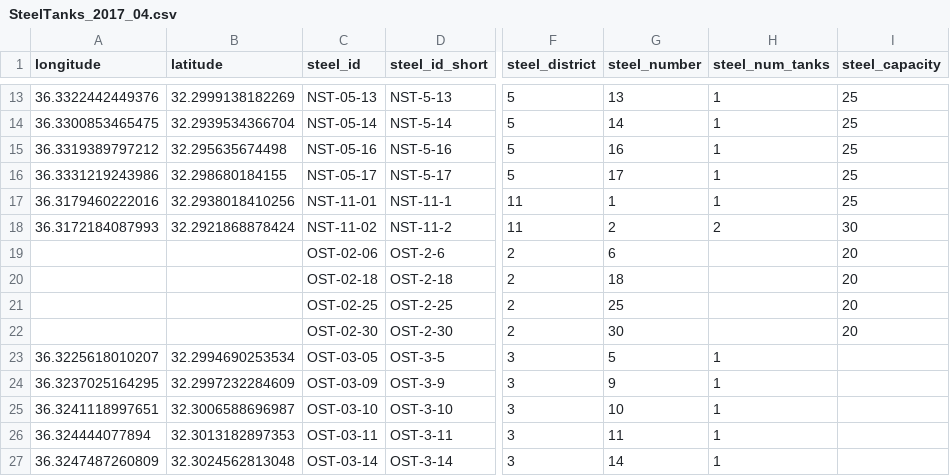
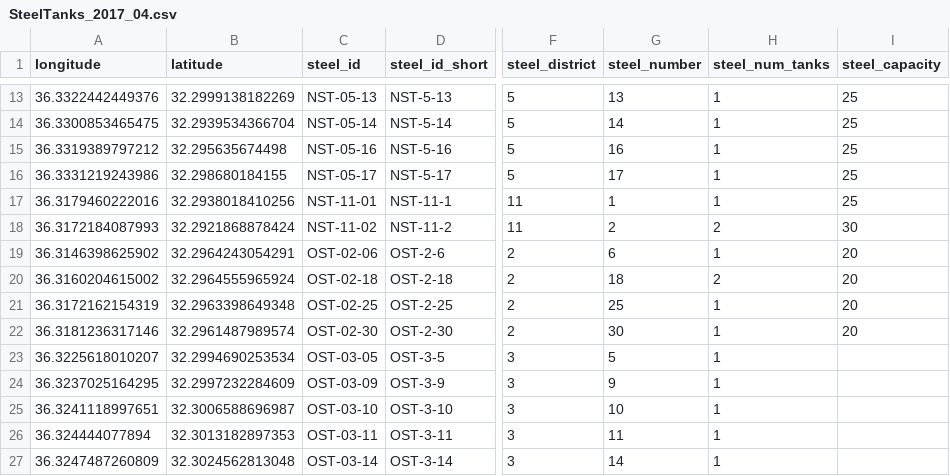
Before and after one commit to impact-initiatives/reach-jordan-zaatari-webmap, a CSV file: resources/reach/SteelTanks_2017_04.csv, drawn as a sheet; only a part is shown, gaps mark what is left out; the diff names each change by its address in the sheet, - before the commit and + after, or states it on an @@ line.

Commit message:
correct OST in district 2

```diff
--- a/resources/reach/SteelTanks_2017_04.csv
+++ b/resources/reach/SteelTanks_2017_04.csv
-A19 (longitude): (empty)
+A19 (longitude): 36.3146398625902
-B19 (latitude): (empty)
+B19 (latitude): 32.2964243054291
-H19 (steel_num_tanks): (empty)
+H19 (steel_num_tanks): 1
-A20 (longitude): (empty)
+A20 (longitude): 36.3160204615002
-B20 (latitude): (empty)
+B20 (latitude): 32.2964555965924
-H20 (steel_num_tanks): (empty)
+H20 (steel_num_tanks): 2
-A21 (longitude): (empty)
+A21 (longitude): 36.3172162154319
-B21 (latitude): (empty)
+B21 (latitude): 32.2963398649348
-H21:H22 (steel_num_tanks): (empty)
+H21:H22 (steel_num_tanks): 1
-A22 (longitude): (empty)
+A22 (longitude): 36.3181236317146
-B22 (latitude): (empty)
+B22 (latitude): 32.2961487989574
```
Also changed, not shown: 1 other file.
